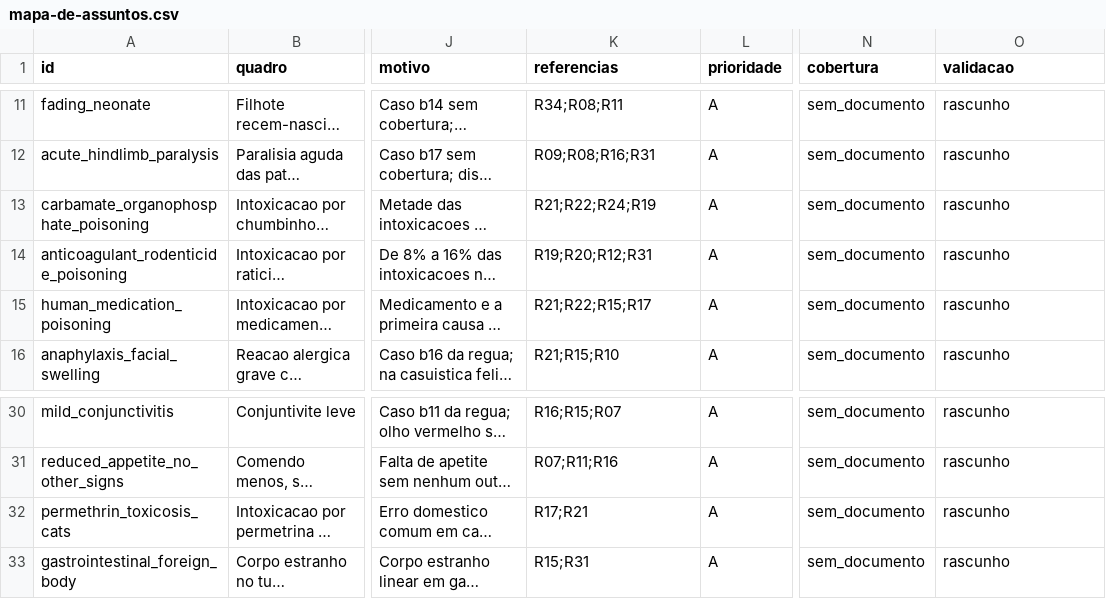
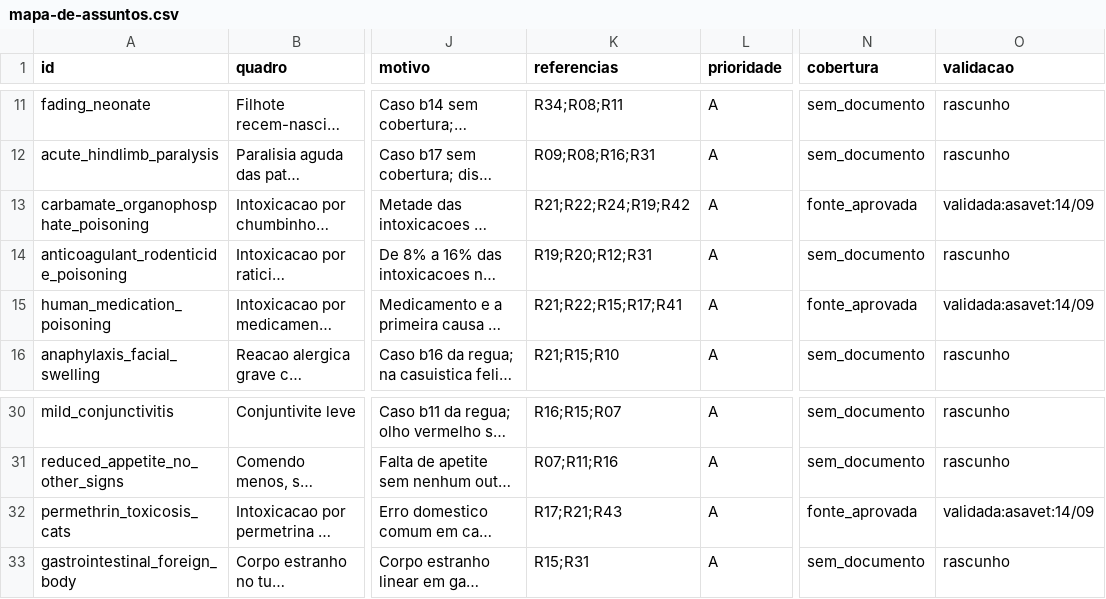
Before and after one commit to vinizika/tcc, a CSV file: data/curadoria/mapa-de-assuntos.csv, drawn as a sheet; only a part is shown, gaps mark what is left out; long unchanged cells end in …; the diff names each change by its address in the sheet, - before the commit and + after, or states it on an @@ line.

```diff
--- a/data/curadoria/mapa-de-assuntos.csv
+++ b/data/curadoria/mapa-de-assuntos.csv
-K13 (referencias): R21;R22;R24;R19
+K13 (referencias): R21;R22;R24;R19;R42
-N13 (cobertura): sem_documento
+N13 (cobertura): fonte_aprovada
-O13 (validacao): rascunho
+O13 (validacao): validada:asavet:14/09
-K15 (referencias): R21;R22;R15;R17
+K15 (referencias): R21;R22;R15;R17;R41
-N15 (cobertura): sem_documento
+N15 (cobertura): fonte_aprovada
-O15 (validacao): rascunho
+O15 (validacao): validada:asavet:14/09
-K32 (referencias): R17;R21
+K32 (referencias): R17;R21;R43
-N32 (cobertura): sem_documento
+N32 (cobertura): fonte_aprovada
-O32 (validacao): rascunho
+O32 (validacao): validada:asavet:14/09
```
Also changed, not shown: data/retrieval/cases.csv, 14 other files.
